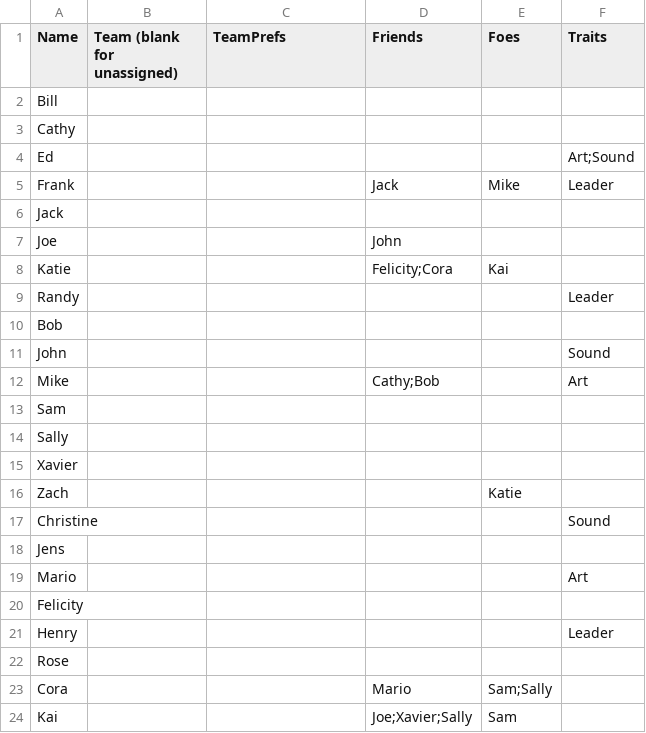
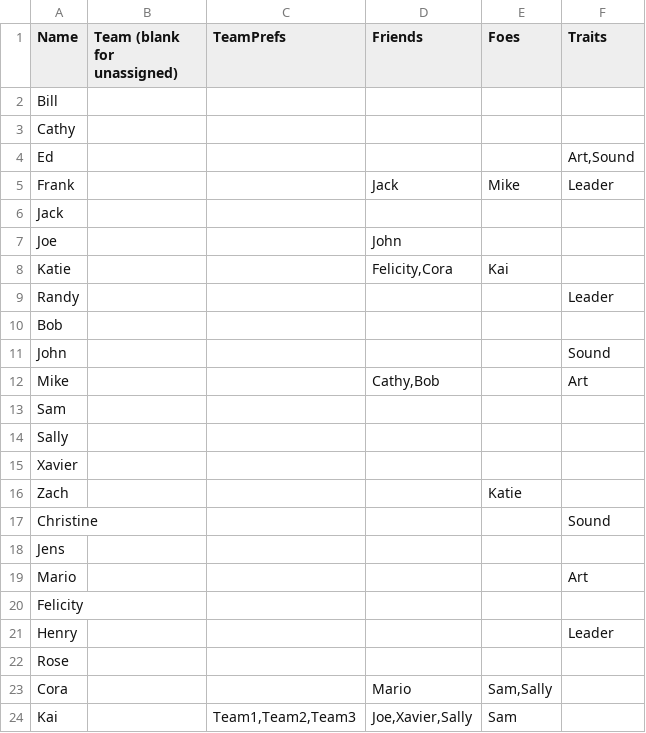
Before and after one commit to skuhl/teampref, a CSV file: people.csv, drawn as a sheet.

```diff
--- a/people.csv
+++ b/people.csv
@@ -3,3 +3,3 @@ Bill,,,,,
 Cathy,,,,,
-Ed,,,,,Art;Sound
+Ed,,,,,"Art,Sound"
 Frank,,,Jack,Mike,Leader
@@ -7,3 +7,3 @@ Jack,,,,,
 Joe,,,John,,
-Katie,,,Felicity;Cora,Kai,
+Katie,,,"Felicity,Cora",Kai,
 Randy,,,,,Leader
@@ -11,3 +11,3 @@ Bob,,,,,
 John,,,,,Sound
-Mike,,,Cathy;Bob,,Art
+Mike,,,"Cathy,Bob",,Art
 Sam,,,,,
@@ -22,3 +22,3 @@ Henry,,,,,Leader
 Rose,,,,,
-Cora,,,Mario,Sam;Sally,
-Kai,,,Joe;Xavier;Sally,Sam,
+Cora,,,Mario,"Sam,Sally",
+Kai,,"Team1,Team2,Team3","Joe,Xavier,Sally",Sam,
```
Also changed, not shown: 3 other files.
